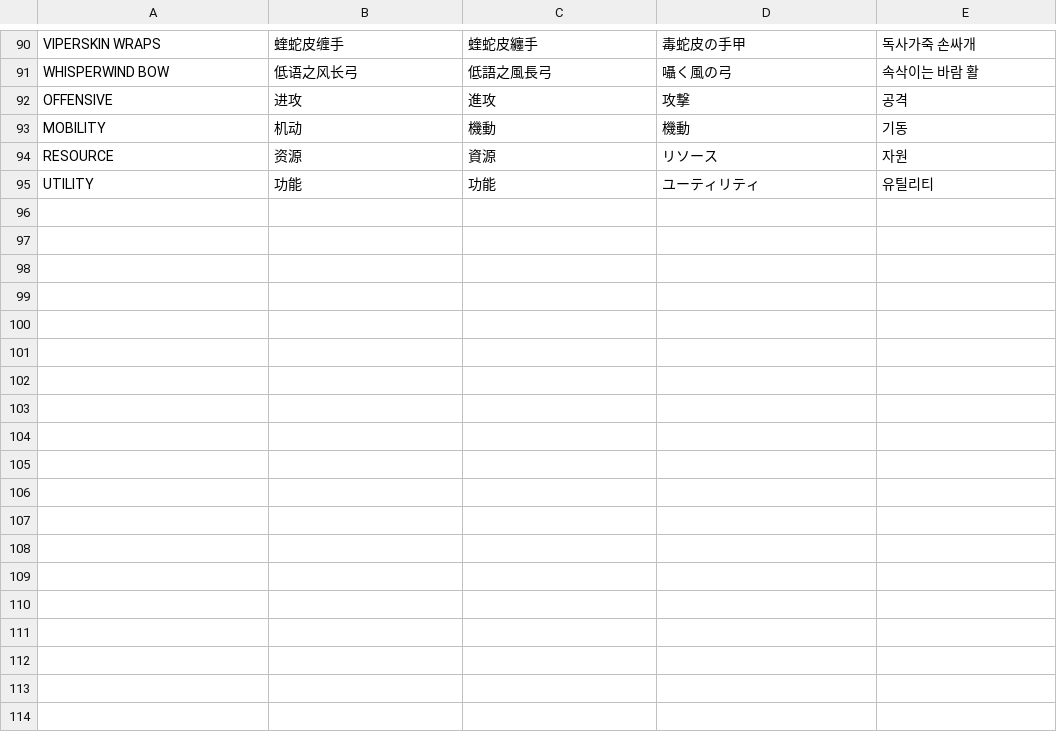
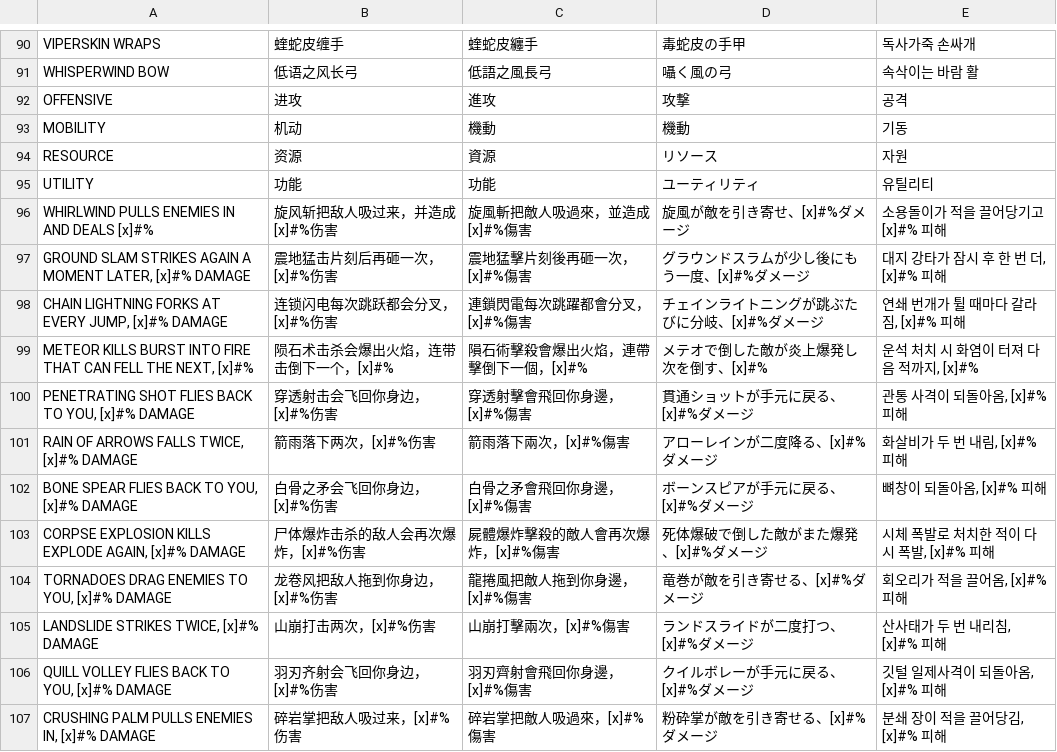
Before and after one commit to hannnnnnnny/ARPG-CX, a TSV file: tools/i18n/aspects.tsv, drawn as a sheet; only a part is shown, gaps mark what is left out.

Commit message:
Legendary powers that change how a skill plays
Five new skill behaviours, carried by twelve new class aspects (two per
class, appended so saved aspect ids keep their meaning):
- PULL: hits drag foes toward the hero (Whirlwind, Tornado, Crushing Palm)
- ECHO: the skill casts itself again half a second later at 60%
  (Ground Slam, Rain of Arrows, Landslide)
- FORK: every chain jump also strikes a second foe (Chain Lightning)
- RETURN: projectiles turn back once and pierce on the way home
  (Penetrating Shot, Bone Spear, Quill Volley)
- CHAIN: kills burst where the foe fell, at most 8 bursts a second
  (Meteor, Corpse Explosion)

Skill flags widen to 32 bits; the codex holds 96 aspects (v10 saves,
older ones read 64). EVERY ASPECT now needs all 72. Headless --aspect
wears an aspect for clips.

```diff
--- a/tools/i18n/aspects.tsv
+++ b/tools/i18n/aspects.tsv
@@ -95 +95,13 @@ RESOURCE	资源	資源	リソース	자원
 UTILITY	功能	功能	ユーティリティ	유틸리티
+WHIRLWIND PULLS ENEMIES IN AND DEALS [x]#%	旋风斩把敌人吸过来，并造成[x]#%伤害	旋風斬把敵人吸過來，並造成[x]#%傷害	旋風が敵を引き寄せ、[x]#%ダメージ	소용돌이가 적을 끌어당기고 [x]#% 피해
+GROUND SLAM STRIKES AGAIN A MOMENT LATER, [x]#% DAMAGE	震地猛击片刻后再砸一次，[x]#%伤害	震地猛擊片刻後再砸一次，[x]#%傷害	グラウンドスラムが少し後にもう一度、[x]#%ダメージ	대지 강타가 잠시 후 한 번 더, [x]#% 피해
+CHAIN LIGHTNING FORKS AT EVERY JUMP, [x]#% DAMAGE	连锁闪电每次跳跃都会分叉，[x]#%伤害	連鎖閃電每次跳躍都會分叉，[x]#%傷害	チェインライトニングが跳ぶたびに分岐、[x]#%ダメージ	연쇄 번개가 튈 때마다 갈라짐, [x]#% 피해
+METEOR KILLS BURST INTO FIRE THAT CAN FELL THE NEXT, [x]#%	陨石术击杀会爆出火焰，连带击倒下一个，[x]#%	隕石術擊殺會爆出火焰，連帶擊倒下一個，[x]#%	メテオで倒した敵が炎上爆発し次を倒す、[x]#%	운석 처치 시 화염이 터져 다음 적까지, [x]#%
+PENETRATING SHOT FLIES BACK TO YOU, [x]#% DAMAGE	穿透射击会飞回你身边，[x]#%伤害	穿透射擊會飛回你身邊，[x]#%傷害	貫通ショットが手元に戻る、[x]#%ダメージ	관통 사격이 되돌아옴, [x]#% 피해
+RAIN OF ARROWS FALLS TWICE, [x]#% DAMAGE	箭雨落下两次，[x]#%伤害	箭雨落下兩次，[x]#%傷害	アローレインが二度降る、[x]#%ダメージ	화살비가 두 번 내림, [x]#% 피해
+BONE SPEAR FLIES BACK TO YOU, [x]#% DAMAGE	白骨之矛会飞回你身边，[x]#%伤害	白骨之矛會飛回你身邊，[x]#%傷害	ボーンスピアが手元に戻る、[x]#%ダメージ	뼈창이 되돌아옴, [x]#% 피해
+CORPSE EXPLOSION KILLS EXPLODE AGAIN, [x]#% DAMAGE	尸体爆炸击杀的敌人会再次爆炸，[x]#%伤害	屍體爆炸擊殺的敵人會再次爆炸，[x]#%傷害	死体爆破で倒した敵がまた爆発、[x]#%ダメージ	시체 폭발로 처치한 적이 다시 폭발, [x]#% 피해
+TORNADOES DRAG ENEMIES TO YOU, [x]#% DAMAGE	龙卷风把敌人拖到你身边，[x]#%伤害	龍捲風把敵人拖到你身邊，[x]#%傷害	竜巻が敵を引き寄せる、[x]#%ダメージ	회오리가 적을 끌어옴, [x]#% 피해
+LANDSLIDE STRIKES TWICE, [x]#% DAMAGE	山崩打击两次，[x]#%伤害	山崩打擊兩次，[x]#%傷害	ランドスライドが二度打つ、[x]#%ダメージ	산사태가 두 번 내리침, [x]#% 피해
+QUILL VOLLEY FLIES BACK TO YOU, [x]#% DAMAGE	羽刃齐射会飞回你身边，[x]#%伤害	羽刃齊射會飛回你身邊，[x]#%傷害	クイルボレーが手元に戻る、[x]#%ダメージ	깃털 일제사격이 되돌아옴, [x]#% 피해
+CRUSHING PALM PULLS ENEMIES IN, [x]#% DAMAGE	碎岩掌把敌人吸过来，[x]#%伤害	碎岩掌把敵人吸過來，[x]#%傷害	粉砕掌が敵を引き寄せる、[x]#%ダメージ	분쇄 장이 적을 끌어당김, [x]#% 피해
```
Also changed, not shown: tools/i18n/aspect_names.tsv, 18 other files.
